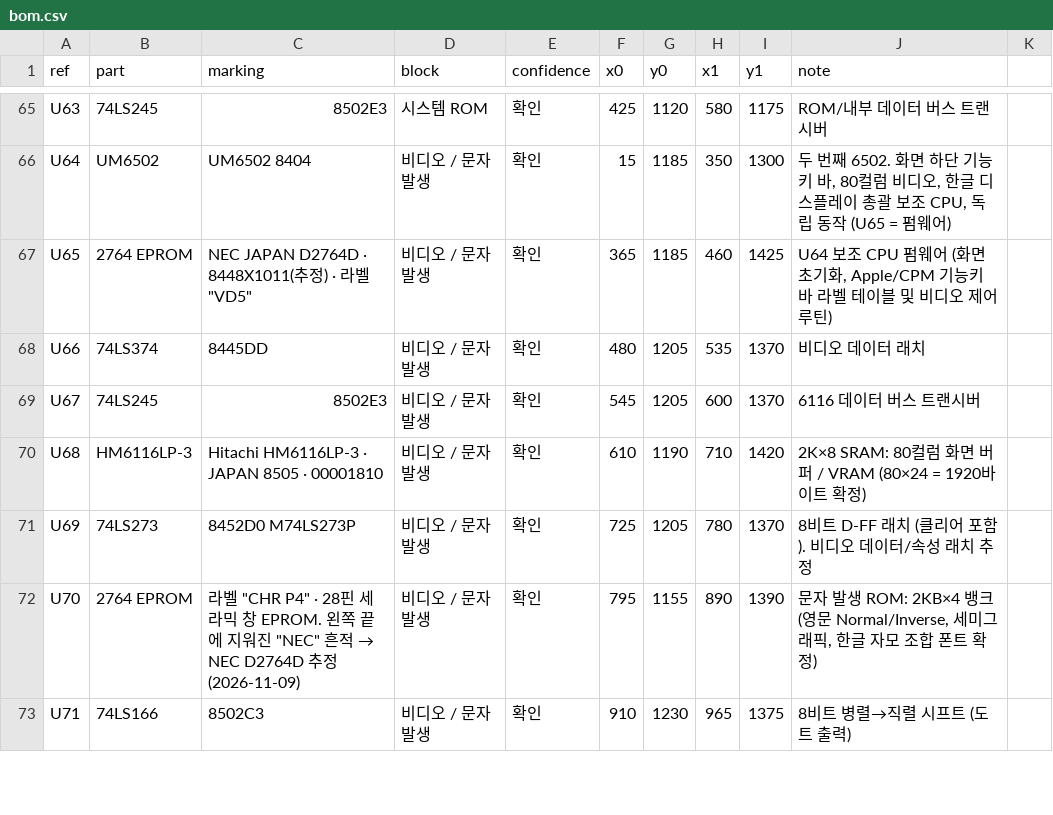
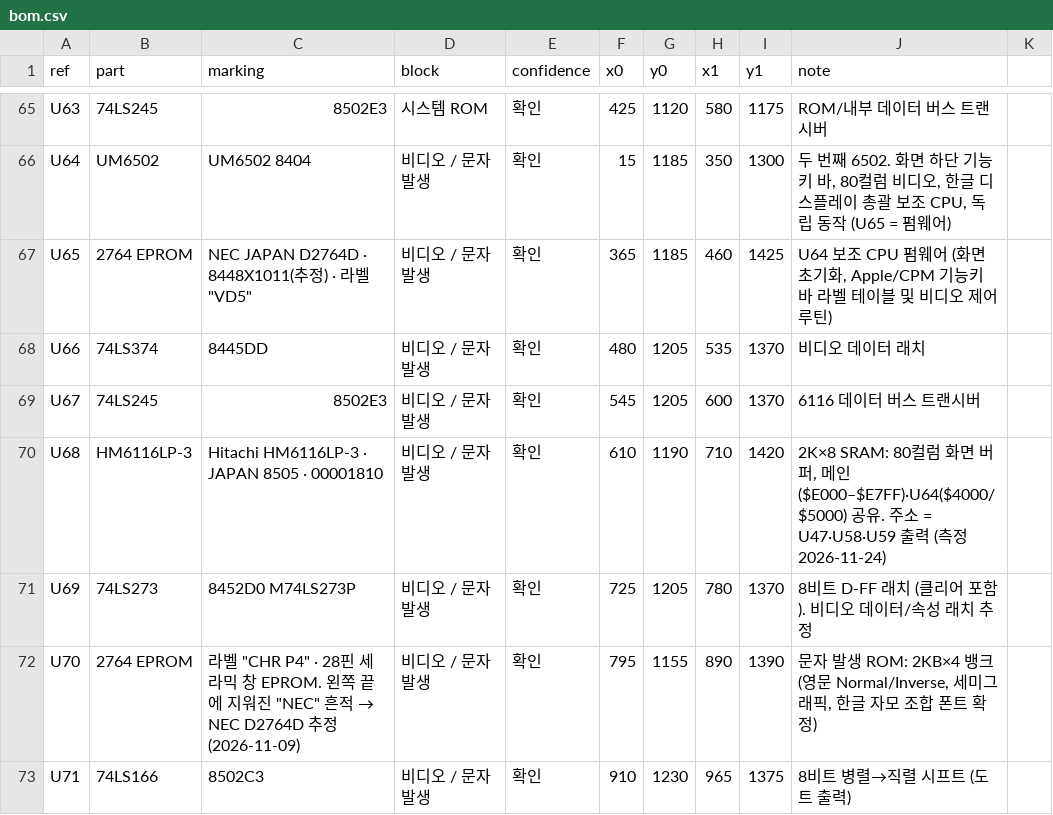
Before and after one commit to mildstorm/HART, a CSV file: data/bom.csv, drawn as a sheet; only a part is shown, gaps mark what is left out; the diff covers the shown part only.

```diff
--- a/data/bom.csv
+++ b/data/bom.csv
@@ -69,3 +69,3 @@ U66,74LS374,8445DD,비디오 / 문자발생,확인,480,1205,535,1370,비디오
 U67,74LS245,8502E3,비디오 / 문자발생,확인,545,1205,600,1370,6116 데이터 버스 트랜시버
-U68,HM6116LP-3,Hitachi HM6116LP-3 · JAPAN 8505 · 00001810,비디오 / 문자발생,확인,610,1190,710,1420,2K×8 SRAM: 80컬럼 화면 버퍼 / VRAM (80×24 = 1920바이트 확정)
+U68,HM6116LP-3,Hitachi HM6116LP-3 · JAPAN 8505 · 00001810,비디오 / 문자발생,확인,610,1190,710,1420,"2K×8 SRAM: 80컬럼 화면 버퍼, 메인($E000–$E7FF)·U64($4000/$5000) 공유. 주소 = U47·U58·U59 출력 (측정 2026-11-24)"
 U69,74LS273,8452D0 M74LS273P,비디오 / 문자발생,확인,725,1205,780,1370,8비트 D-FF 래치 (클리어 포함). 비디오 데이터/속성 래치 추정
```
Also changed, not shown: 14 edited cells elsewhere in this file, 7 other files.
